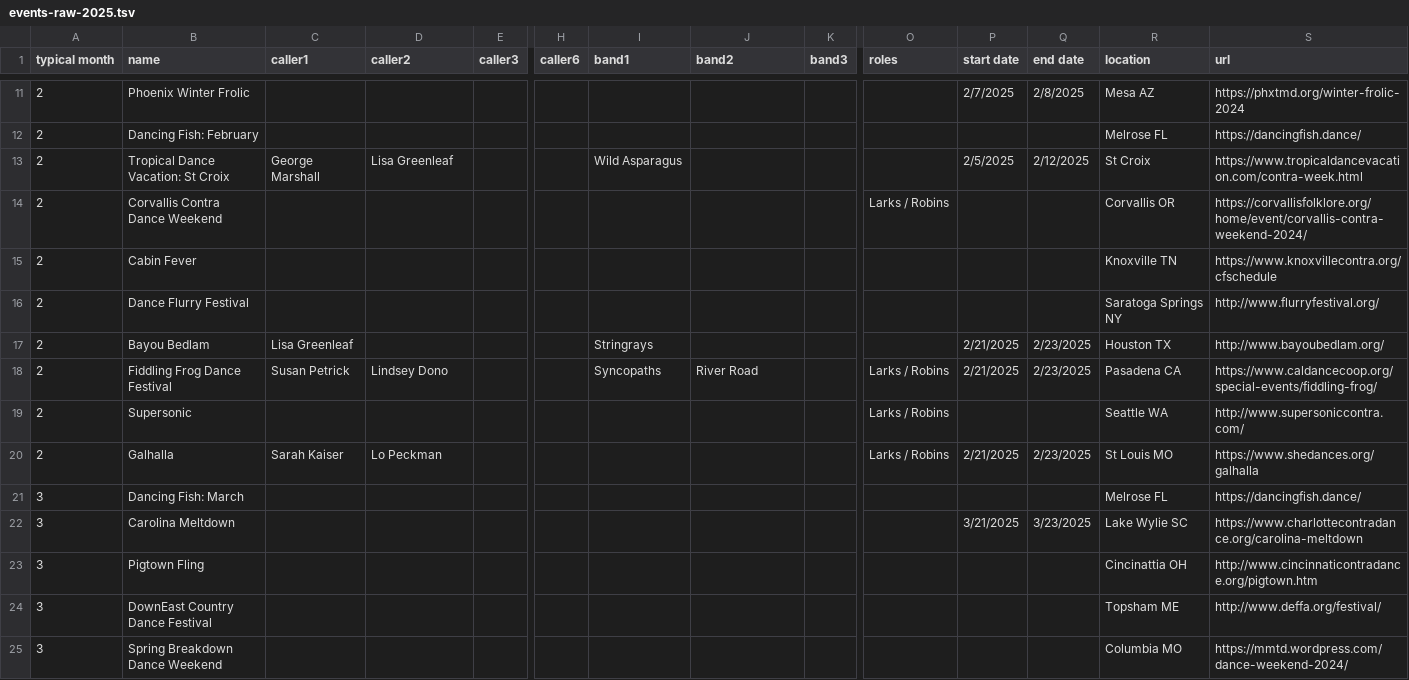
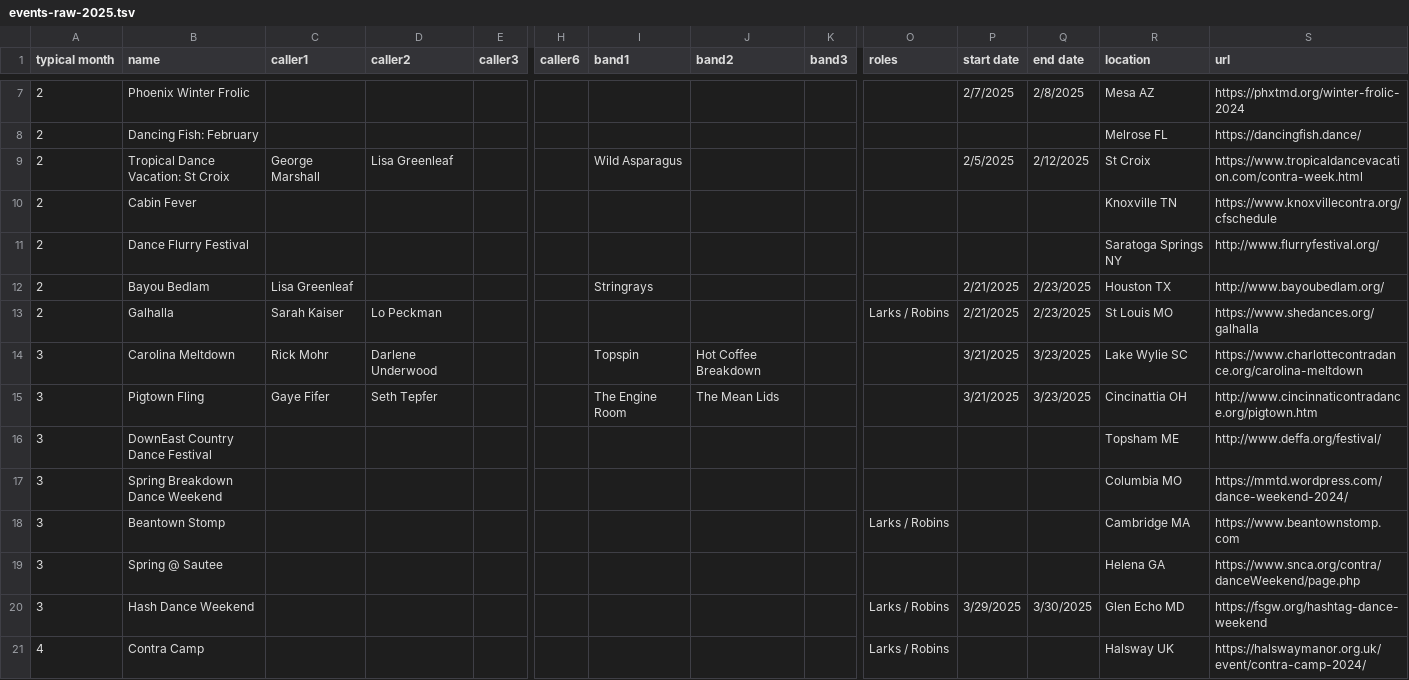
Before and after one commit to jeffkaufman/trycontra, a TSV file: events-raw-2025.tsv, drawn as a sheet; only a part is shown, gaps mark what is left out; the shorter side is filled out with more unchanged rows; removed rows and columns are numbered as before the commit, all else as after; rows hold the shown columns only; the diff covers the shown part only; the diff names each change by its address in the sheet, - before the commit and + after, or states it on an @@ line.

Commit message:
sync with spreadsheet

```diff
--- a/events-raw-2025.tsv
+++ b/events-raw-2025.tsv
-row 14: 2 | Corvallis Contra Dance Weekend |  |  |  |  |  |  |  | Larks / Robins |  |  | Corvallis OR | https://corvallisfolklore.org/home/event/corvallis-contra-weekend-2024/
-row 18: 2 | Fiddling Frog Dance Festival | Susan Petrick | Lindsey Dono |  |  | Syncopaths | River Road |  | Larks / Robins | 2/21/2025 | 2/23/2025 | Pasadena CA | https://www.caldancecoop.org/special-events/fiddling-frog/
-row 19: 2 | Supersonic |  |  |  |  |  |  |  | Larks / Robins |  |  | Seattle WA | http://www.supersoniccontra.com/
-row 21: 3 | Dancing Fish: March |  |  |  |  |  |  |  |  |  |  | Melrose FL | https://dancingfish.dance/
-C14 (caller1): (empty)
+C14 (caller1): Rick Mohr
-D14 (caller2): (empty)
+D14 (caller2): Darlene Underwood
-I14 (band1): (empty)
+I14 (band1): Topspin
-J14 (band2): (empty)
+J14 (band2): Hot Coffee Breakdown
-C15 (caller1): (empty)
+C15 (caller1): Gaye Fifer
-D15 (caller2): (empty)
+D15 (caller2): Seth Tepfer
-I15 (band1): (empty)
+I15 (band1): The Engine Room
-J15 (band2): (empty)
+J15 (band2): The Mean Lids
-P15 (start date): (empty)
+P15 (start date): 3/21/2025
-Q15 (end date): (empty)
+Q15 (end date): 3/23/2025
```
Also changed, not shown: 7 removed rows elsewhere in this file, events-raw-2024.tsv, 1 other file.
